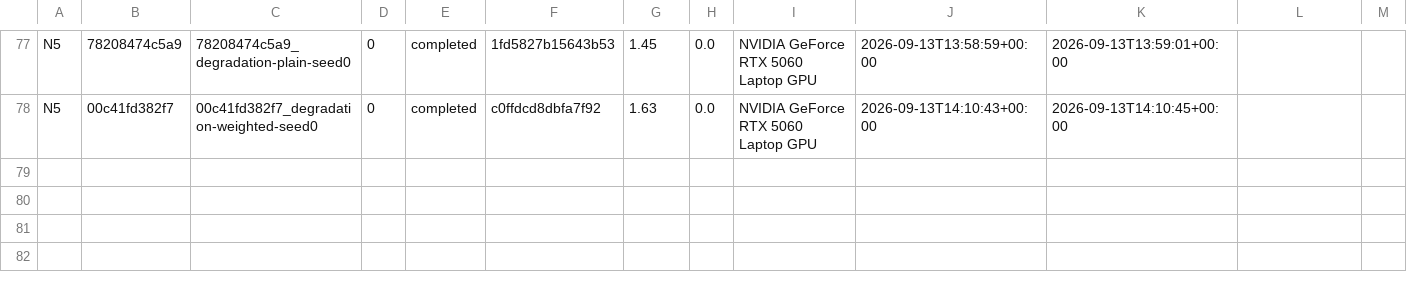
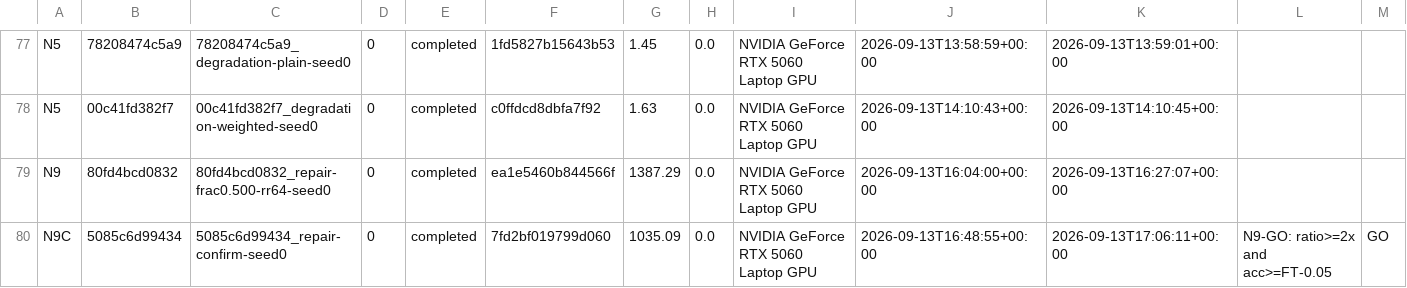
Before and after one commit to ZakLr/qicert, a CSV file: results/ledger.csv, drawn as a sheet; only a part is shown, gaps mark what is left out; rows hold the shown columns only; the diff names each change by its address in the sheet, - before the commit and + after, or states it on an @@ line.

Commit message:
Fold N9 GO verdict into report v2 + proposal; novelty sweep; project-state notes multi-seed and package plan

```diff
--- a/results/ledger.csv
+++ b/results/ledger.csv
+row 79: N9 | 80fd4bcd0832 | 80fd4bcd0832_repair-frac0.500-rr64-seed0 | 0 | completed | ea1e5460b844566f | 1387.29 | 0.0 | NVIDIA GeForce RTX 5060 Laptop GPU | 2026-09-13T16:04:00+00:00 | 2026-09-13T16:27:07+00:00
+row 80: N9C | 5085c6d99434 | 5085c6d99434_repair-confirm-seed0 | 0 | completed | 7fd2bf019799d060 | 1035.09 | 0.0 | NVIDIA GeForce RTX 5060 Laptop GPU | 2026-09-13T16:48:55+00:00 | 2026-09-13T17:06:11+00:00 | N9-GO: ratio>=2x and acc>=FT-0.05 | GO
```
Also changed, not shown: 15 other files.
